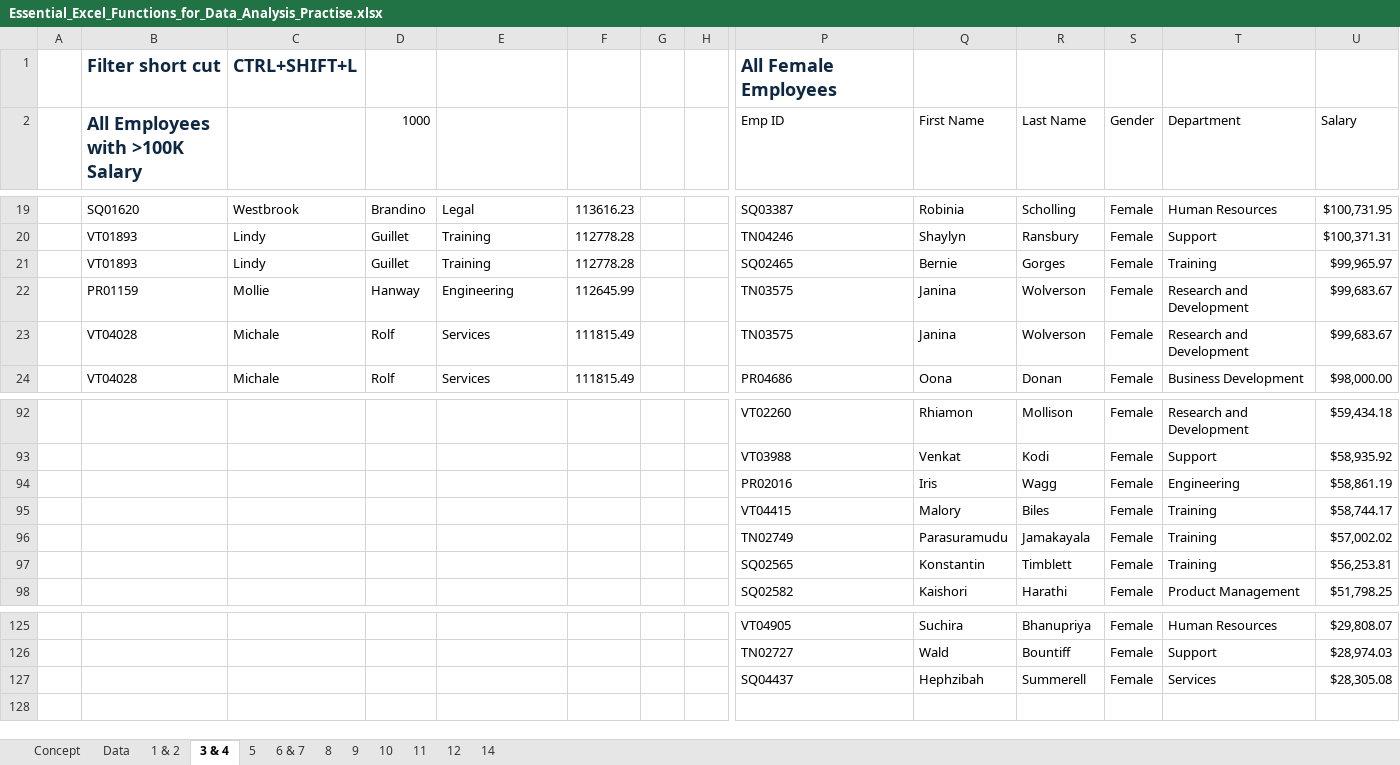
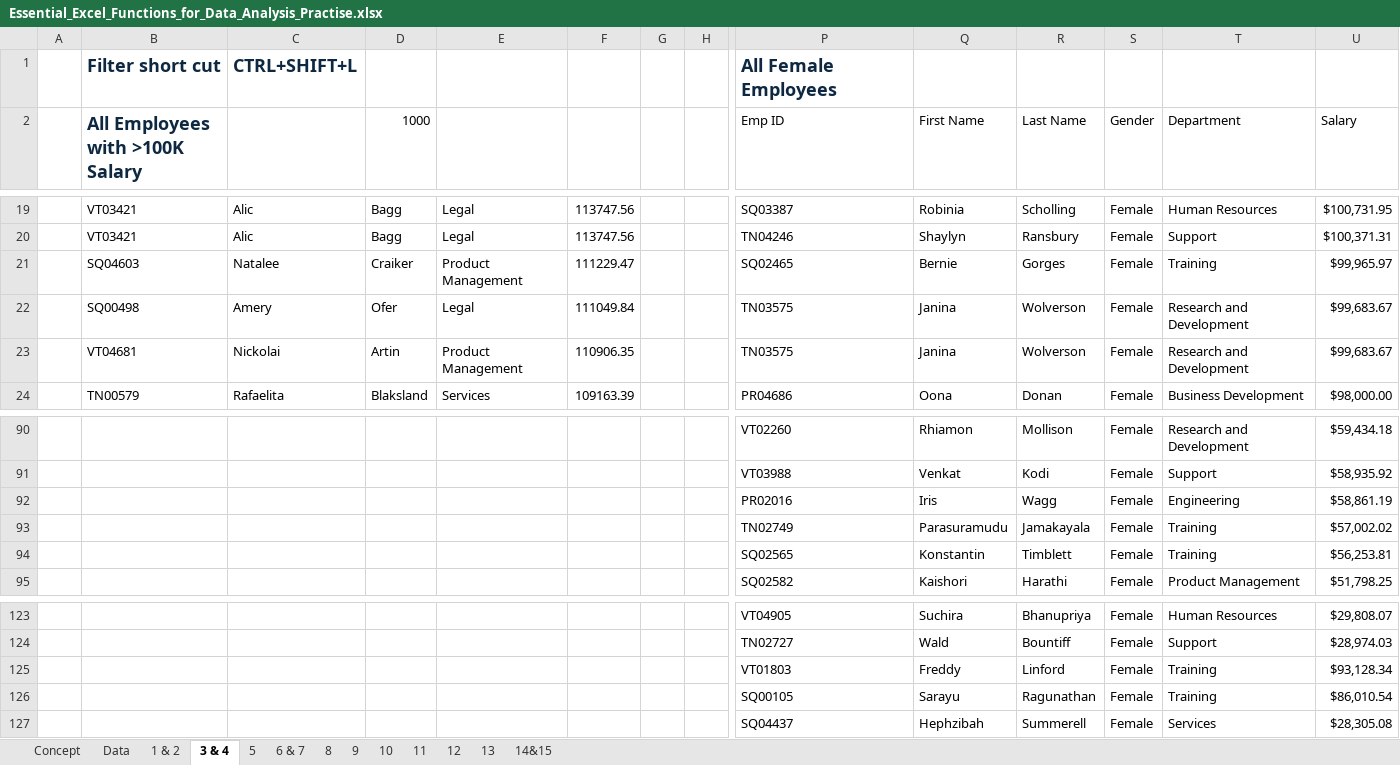
Before and after one commit to surajadkhari/Employee-Data-Insights, an Excel workbook: Essential_Excel_Functions_for_Data_Analysis_Practise.xlsx, sheet 3 & 4, drawn as a sheet; only a part is shown, gaps mark what is left out; values as stored, in another font and other column widths than the file's, no borders; rows hold the shown columns only; the diff covers the shown part only; the diff names each change by its address in the sheet, - before the commit and + after, or states it on an @@ line.

```diff
--- a/Essential_Excel_Functions_for_Data_Analysis_Practise.xlsx (sheet 3 & 4)
+++ b/Essential_Excel_Functions_for_Data_Analysis_Practise.xlsx (sheet 3 & 4)
-sheet tab: 14
+sheet tab: 14&15
+sheet tab: 13
-B19 (All Employees with >100K Salary): SQ01620
+B19 (All Employees with >100K Salary): VT03421
-C19: Westbrook
+C19: Alic
-D19 (1000): Brandino
+D19 (1000): Bagg
-F19: 113616.23
+F19: 113747.56
-B20 (All Employees with >100K Salary): VT01893
+B20 (All Employees with >100K Salary): VT03421
-C20: Lindy
+C20: Alic
-D20 (1000): Guillet
+D20 (1000): Bagg
-E20: Training
+E20: Legal
-F20: 112778.28
+F20: 113747.56
-B21 (All Employees with >100K Salary): VT01893
+B21 (All Employees with >100K Salary): SQ04603
-C21: Lindy
+C21: Natalee
-D21 (1000): Guillet
+D21 (1000): Craiker
-E21: Training
+E21: Product Management
-F21: 112778.28
+F21: 111229.47
-B22 (All Employees with >100K Salary): PR01159
+B22 (All Employees with >100K Salary): SQ00498
-C22: Mollie
+C22: Amery
-D22 (1000): Hanway
+D22 (1000): Ofer
-E22: Engineering
+E22: Legal
-F22: 112645.99
+F22: 111049.84
-B23 (All Employees with >100K Salary): VT04028
+B23 (All Employees with >100K Salary): VT04681
-C23: Michale
+C23: Nickolai
-D23 (1000): Rolf
+D23 (1000): Artin
-E23: Services
+E23: Product Management
-F23: 111815.49
+F23: 110906.35
-B24 (All Employees with >100K Salary): VT04028
+B24 (All Employees with >100K Salary): TN00579
-C24: Michale
+C24: Rafaelita
-D24 (1000): Rolf
+D24 (1000): Blaksland
-F24: 111815.49
+F24: 109163.39
@@ row 95 moved to row 98: VT04415 @@
+row 125:  |  |  |  |  |  |  |  | VT01803 | Freddy | Linford | Female | Training | $93,128.34
+row 126:  |  |  |  |  |  |  |  | SQ00105 | Sarayu | Ragunathan | Female | Training | $86,010.54
```
Also changed, not shown: 3 added rows, 5 removed rows, 1 moved row and 183 edited cells elsewhere in this sheet, sheet Data, sheet 12, sheet 14&15, sheet 5, formulas that keep their value.
